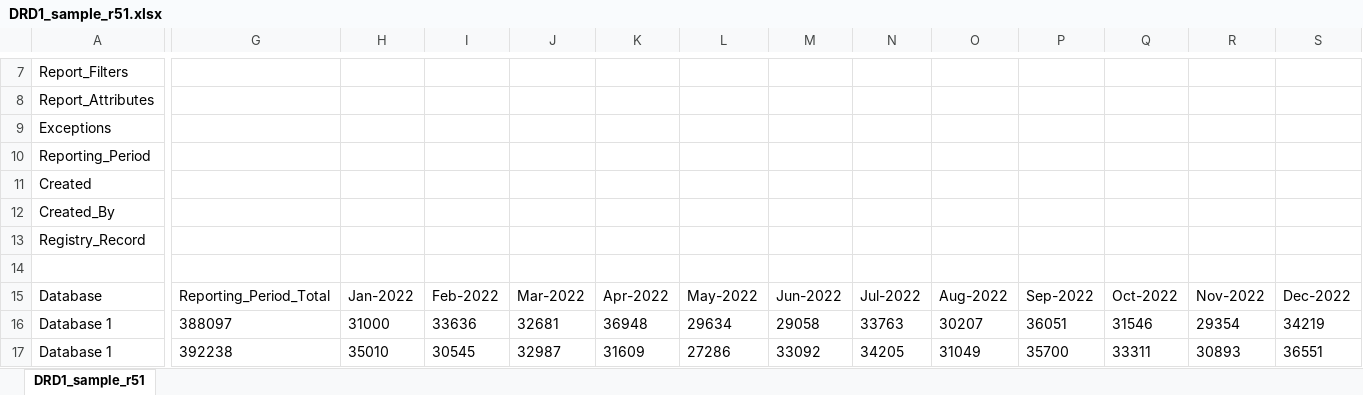
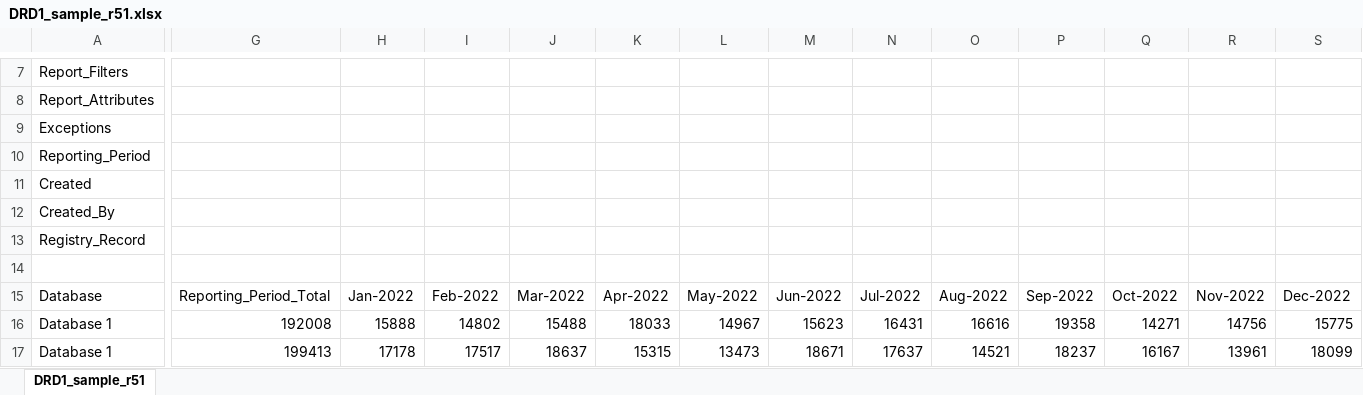
Before and after one commit to Project-Counter/cop5, an Excel workbook: source/_static/report/DRD1_sample_r51.xlsx, sheet DRD1_sample_r51, drawn as a sheet; only a part is shown, gaps mark what is left out; values as stored, in another font and other column widths than the file's, no borders; the diff covers the shown part only; the diff names each change by its address in the sheet, - before the commit and + after, or states it on an @@ line.

```diff
--- a/source/_static/report/DRD1_sample_r51.xlsx (sheet DRD1_sample_r51)
+++ b/source/_static/report/DRD1_sample_r51.xlsx (sheet DRD1_sample_r51)
-G16: 388097
+G16: 192008
-H16: 31000
+H16: 15888
-I16: 33636
+I16: 14802
-J16: 32681
+J16: 15488
-K16: 36948
+K16: 18033
-L16: 29634
+L16: 14967
-M16: 29058
+M16: 15623
-N16: 33763
+N16: 16431
-O16: 30207
+O16: 16616
-P16: 36051
+P16: 19358
-Q16: 31546
+Q16: 14271
-R16: 29354
+R16: 14756
-S16: 34219
+S16: 15775
-G17: 392238
+G17: 199413
-H17: 35010
+H17: 17178
-I17: 30545
+I17: 17517
-J17: 32987
+J17: 18637
-K17: 31609
+K17: 15315
-L17: 27286
+L17: 13473
-M17: 33092
+M17: 18671
-N17: 34205
+N17: 17637
-O17: 31049
+O17: 14521
-P17: 35700
+P17: 18237
-Q17: 33311
+Q17: 16167
-R17: 30893
+R17: 13961
-S17: 36551
+S17: 18099
```
Also changed, not shown: 221 edited cells and cell formats elsewhere in this sheet, source/_static/report/DRD2_sample_r51.xlsx, source/_static/report/IR_sample_r51.xlsx, 28 other files.
